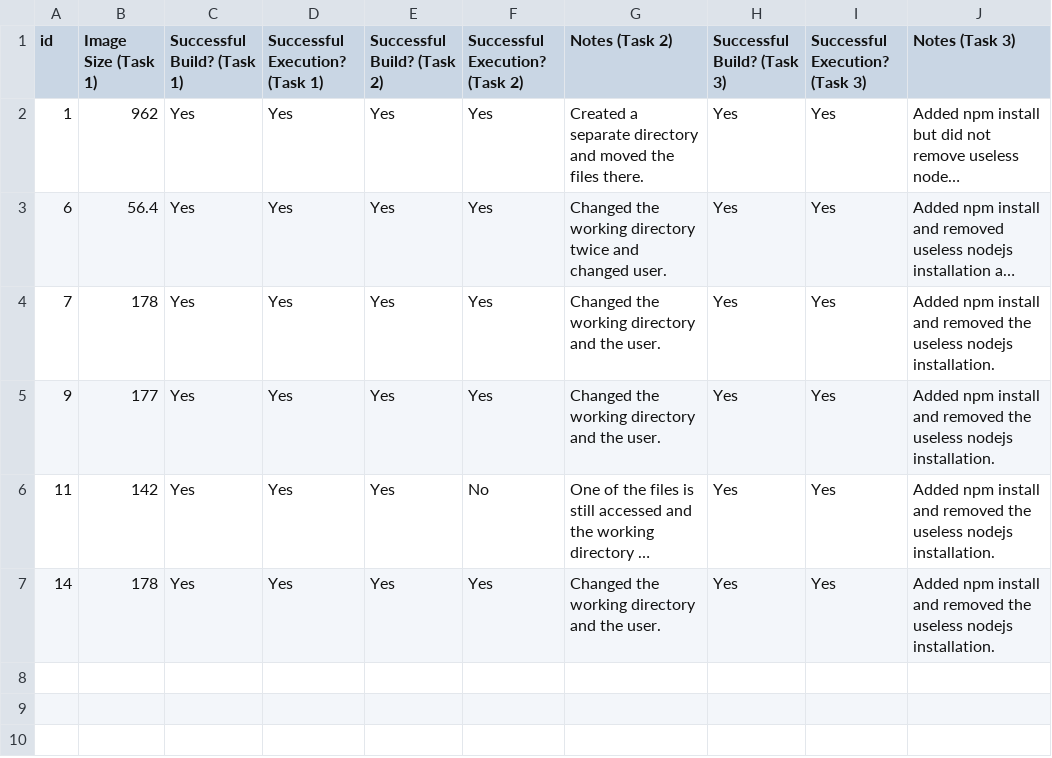
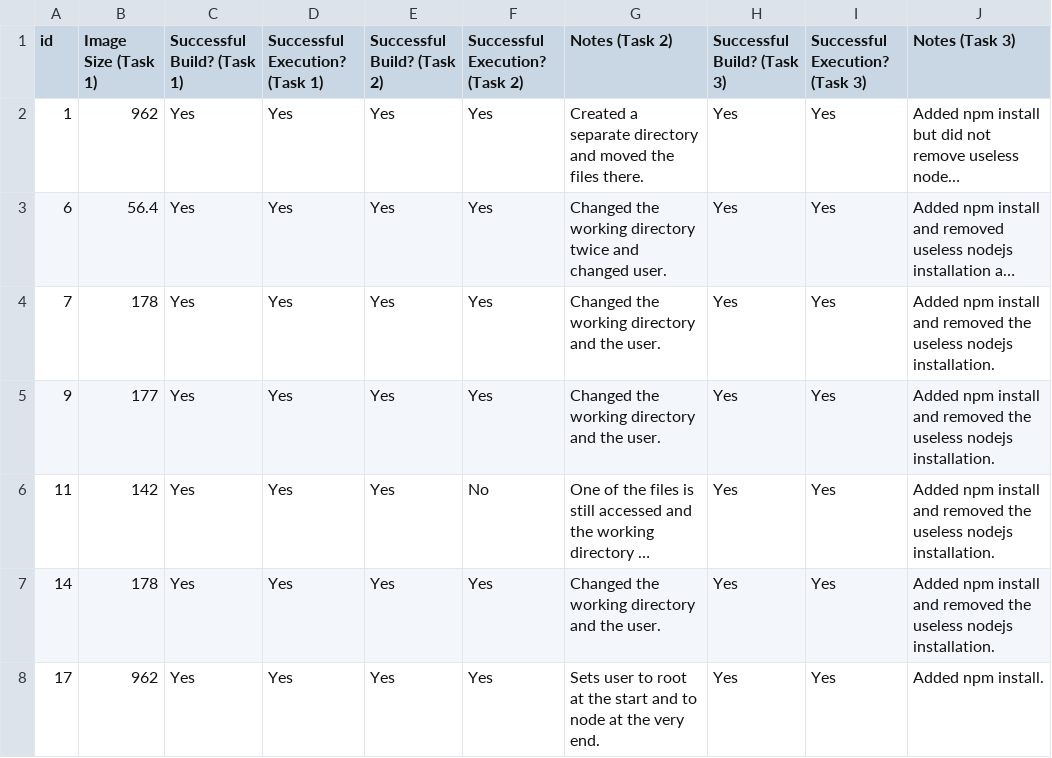
Before and after one commit to matosjoaops/dockerlive-study-data, a CSV file: anon-data/dockerfiles.csv, drawn as a sheet; long unchanged cells end in …; the diff names each change by its address in the sheet, - before the commit and + after, or states it on an @@ line.

Commit message:
Added seventh participant dockerfile data

```diff
--- a/anon-data/dockerfiles.csv
+++ b/anon-data/dockerfiles.csv
+row 8: 17 | 962 | Yes | Yes | Yes | Yes | Sets user to root at the start and to node at the very end. | Yes | Yes | Added npm install.
```
Also changed, not shown: 3 other files.
